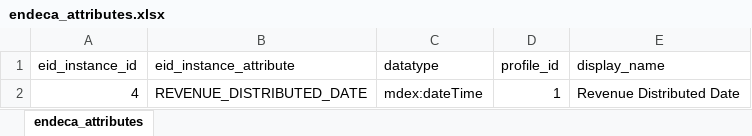
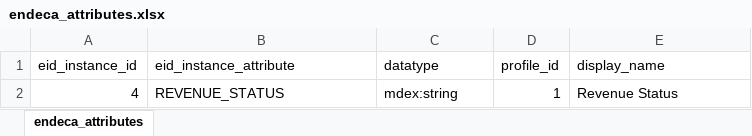
Before and after one commit to ultra-mk/endeca_development_assistance_kit, an Excel workbook: endeca_attributes.xlsx, sheet endeca_attributes, drawn as a sheet; values as stored, in another font and other column widths than the file's, no borders; the diff names each change by its address in the sheet, - before the commit and + after, or states it on an @@ line.

```diff
--- a/endeca_attributes.xlsx (sheet endeca_attributes)
+++ b/endeca_attributes.xlsx (sheet endeca_attributes)
-B2 (eid_instance_attribute): REVENUE_DISTRIBUTED_DATE
+B2 (eid_instance_attribute): REVENUE_STATUS
-C2 (datatype): mdex:dateTime
+C2 (datatype): mdex:string
-E2 (display_name): Revenue Distributed Date
+E2 (display_name): Revenue Status
```
Also changed, not shown: 3 other files.
